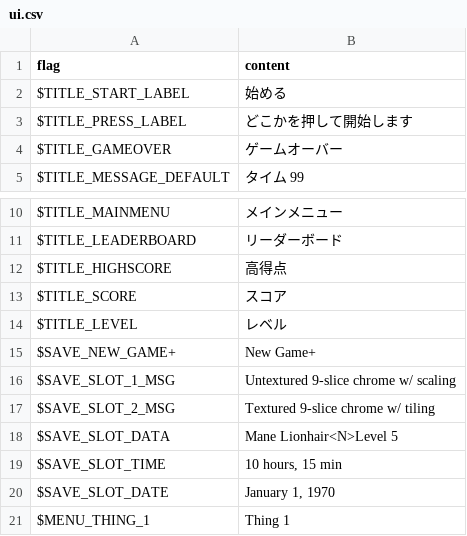
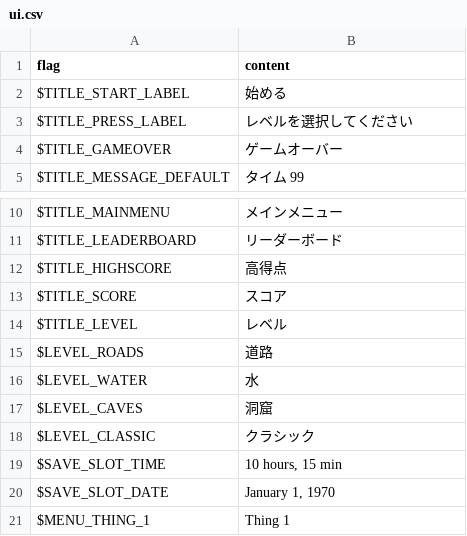
Before and after one commit to bluroman/FroggerReturns, a CSV file: assets/locales/ja-JP/ui.csv, drawn as a sheet; only a part is shown, gaps mark what is left out.

```diff
--- a/assets/locales/ja-JP/ui.csv
+++ b/assets/locales/ja-JP/ui.csv
@@ -2,3 +2,3 @@
 "$TITLE_START_LABEL","始める",
-"$TITLE_PRESS_LABEL","どこかを押して開始します",
+"$TITLE_PRESS_LABEL","レベルを選択してください",
 "$TITLE_GAMEOVER","ゲームオーバー",
@@ -14,6 +14,6 @@
 "$TITLE_LEVEL","レベル",
-"$SAVE_NEW_GAME+","New Game+",
-"$SAVE_SLOT_1_MSG","Untextured 9-slice chrome w/ scaling",
-"$SAVE_SLOT_2_MSG","Textured 9-slice chrome w/ tiling",
-"$SAVE_SLOT_DATA","Mane Lionhair<N>Level 5",
+"$LEVEL_ROADS","道路",
+"$LEVEL_WATER","水",
+"$LEVEL_CAVES","洞窟",
+"$LEVEL_CLASSIC","クラシック",
 "$SAVE_SLOT_TIME","10 hours, 15 min",
```
Also changed, not shown: assets/locales/en-US/ui.csv, assets/locales/es-ES/ui.csv, 29 other files.
